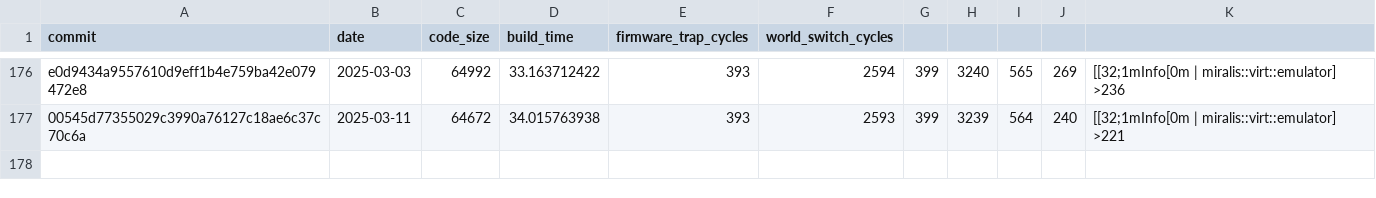
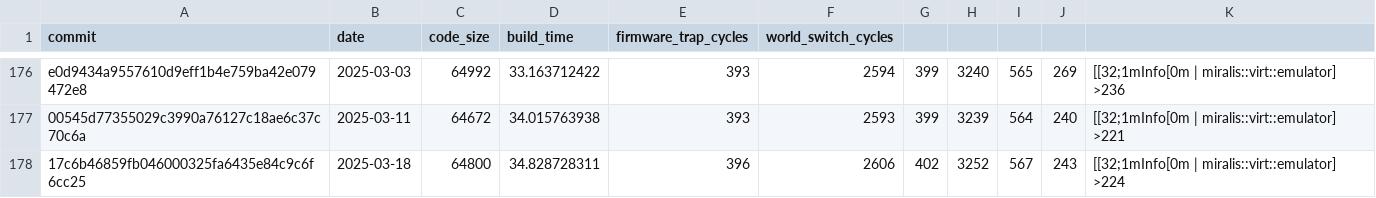
Before and after one commit to CharlyCst/miralis-commit-stats, a CSV file: stats.csv, drawn as a sheet; only a part is shown, gaps mark what is left out; the diff names each change by its address in the sheet, - before the commit and + after, or states it on an @@ line.

Commit message:
[Automated] push stats from Miralis CI

```diff
--- a/stats.csv
+++ b/stats.csv
+row 178: 17c6b46859fb046000325fa6435e84c9c6f6cc25 | 2025-03-18 | 64800 | 34.828728311 | 396 | 2606 | 402 | 3252 | 567 | 243 | [[32;1mInfo[0m | miralis::virt::emulator] >224
```
